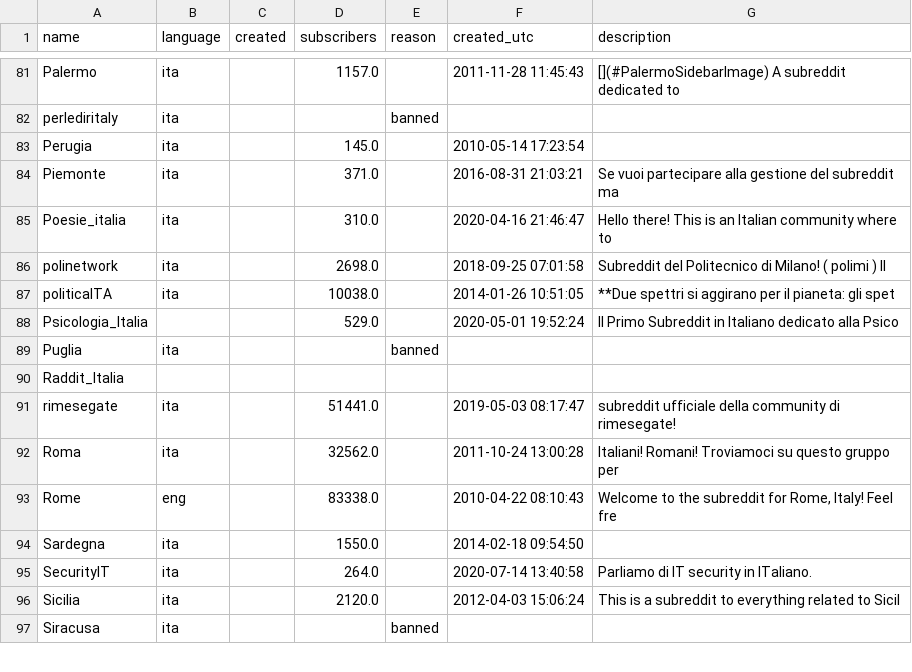
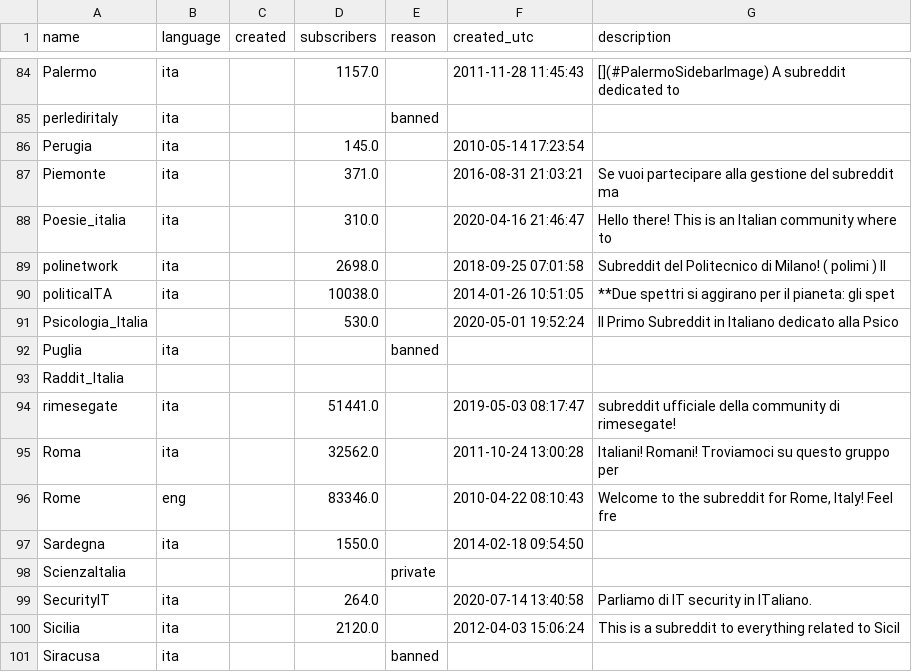
Before and after one commit to danieleongari/awesome-italian-reddit, a CSV file: subreddits.csv, drawn as a sheet; only a part is shown, gaps mark what is left out; the diff covers the shown part only.

```diff
--- a/subreddits.csv
+++ b/subreddits.csv
@@ -87,3 +90,3 @@ polinetwork,ita,,2698.0,,2018-09-25 07:01:58,Subreddit del Politecnico di Milano
 politicaITA,ita,,10038.0,,2014-01-26 10:51:05,**Due spettri si aggirano per il pianeta: gli spet
-Psicologia_Italia,,,529.0,,2020-05-01 19:52:24,Il Primo Subreddit in Italiano dedicato alla Psico
+Psicologia_Italia,,,530.0,,2020-05-01 19:52:24,Il Primo Subreddit in Italiano dedicato alla Psico
 Puglia,ita,,,banned,,
@@ -92,4 +95,5 @@ rimesegate,ita,,51441.0,,2019-05-03 08:17:47,subreddit ufficiale della community
 Roma,ita,,32562.0,,2011-10-24 13:00:28,Italiani! Romani! Troviamoci su questo gruppo per
-Rome,eng,,83338.0,,2010-04-22 08:10:43,"Welcome to the subreddit for Rome, Italy! Feel fre"
+Rome,eng,,83346.0,,2010-04-22 08:10:43,"Welcome to the subreddit for Rome, Italy! Feel fre"
 Sardegna,ita,,1550.0,,2014-02-18 09:54:50,
+ScienzaItalia,,,,private,,
 SecurityIT,ita,,264.0,,2020-07-14 13:40:58,Parliamo di IT security in ITaliano.
```
Also changed, not shown: 4 added rows and 22 edited cells elsewhere in this file, 2 other files.
